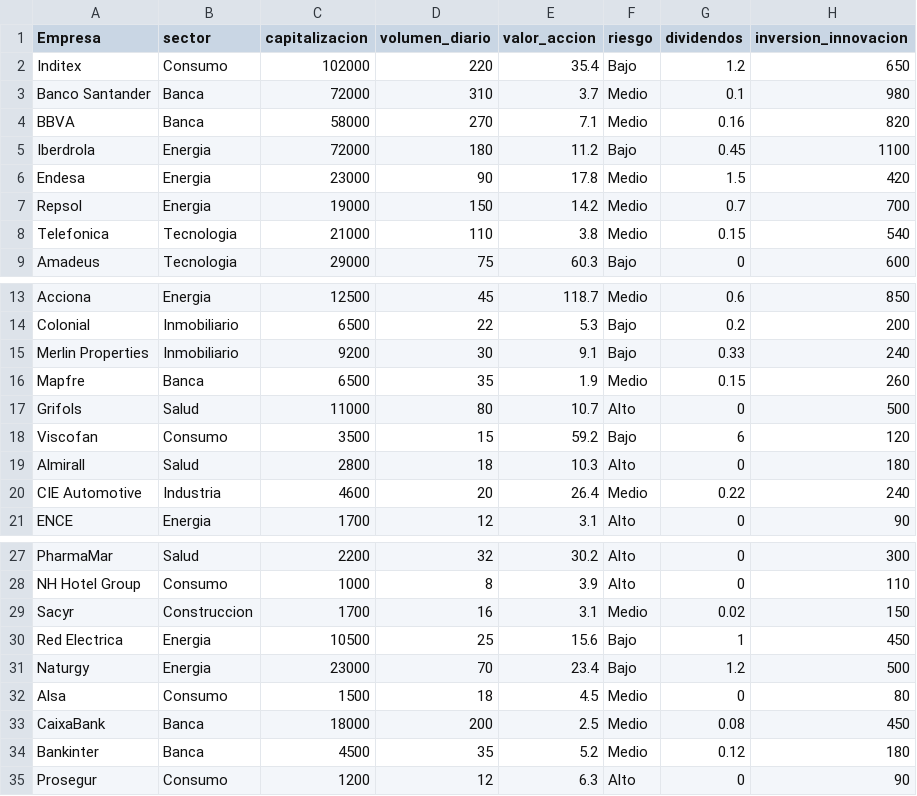
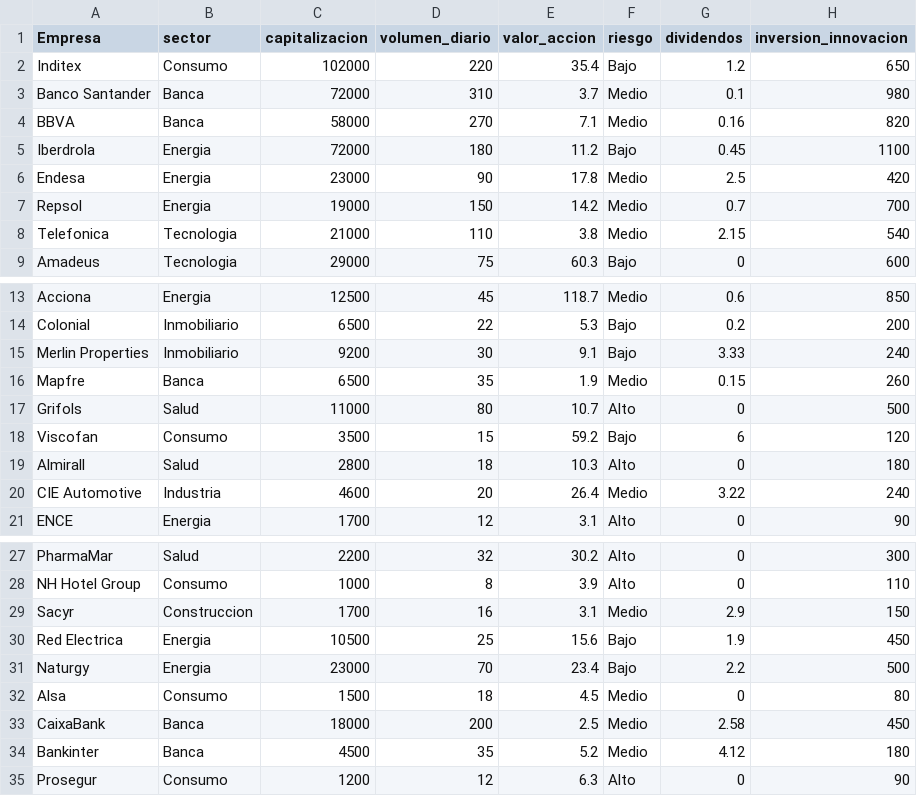
Before and after one commit to nusepoo6/examenmineriadedatos2025, a CSV file: empresas_bolsa_espana.csv, drawn as a sheet; only a part is shown, gaps mark what is left out; the diff covers the shown part only.

Commit message:
Update empresas_bolsa_espana.csv

```diff
--- a/empresas_bolsa_espana.csv
+++ b/empresas_bolsa_espana.csv
@@ -5,5 +5,5 @@ BBVA;Banca;58000;270;7.1;Medio;0.16;820
 Iberdrola;Energia;72000;180;11.2;Bajo;0.45;1100
-Endesa;Energia;23000;90;17.8;Medio;1.5;420
+Endesa;Energia;23000;90;17.8;Medio;2.5;420
 Repsol;Energia;19000;150;14.2;Medio;0.7;700
-Telefonica;Tecnologia;21000;110;3.8;Medio;0.15;540
+Telefonica;Tecnologia;21000;110;3.8;Medio;2.15;540
 Amadeus;Tecnologia;29000;75;60.3;Bajo;0;600
@@ -14,3 +14,3 @@ Acciona;Energia;12500;45;118.7;Medio;0.6;850
 Colonial;Inmobiliario;6500;22;5.3;Bajo;0.2;200
-Merlin Properties;Inmobiliario;9200;30;9.1;Bajo;0.33;240
+Merlin Properties;Inmobiliario;9200;30;9.1;Bajo;3.33;240
 Mapfre;Banca;6500;35;1.9;Medio;0.15;260
@@ -19,3 +19,3 @@ Viscofan;Consumo;3500;15;59.2;Bajo;6;120
 Almirall;Salud;2800;18;10.3;Alto;0;180
-CIE Automotive;Industria;4600;20;26.4;Medio;0.22;240
+CIE Automotive;Industria;4600;20;26.4;Medio;3.22;240
 ENCE;Energia;1700;12;3.1;Alto;0;90
@@ -28,8 +28,8 @@ PharmaMar;Salud;2200;32;30.2;Alto;0;300
 NH Hotel Group;Consumo;1000;8;3.9;Alto;0;110
-Sacyr;Construccion;1700;16;3.1;Medio;0.02;150
-Red Electrica;Energia;10500;25;15.6;Bajo;1;450
-Naturgy;Energia;23000;70;23.4;Bajo;1.2;500
+Sacyr;Construccion;1700;16;3.1;Medio;2.9;150
+Red Electrica;Energia;10500;25;15.6;Bajo;1.9;450
+Naturgy;Energia;23000;70;23.4;Bajo;2.2;500
 Alsa;Consumo;1500;18;4.5;Medio;0;80
-CaixaBank;Banca;18000;200;2.5;Medio;0.08;450
-Bankinter;Banca;4500;35;5.2;Medio;0.12;180
+CaixaBank;Banca;18000;200;2.5;Medio;2.58;450
+Bankinter;Banca;4500;35;5.2;Medio;4.12;180
 Prosegur;Consumo;1200;12;6.3;Alto;0;90
```
Also changed, not shown: 2 edited cells elsewhere in this file.
